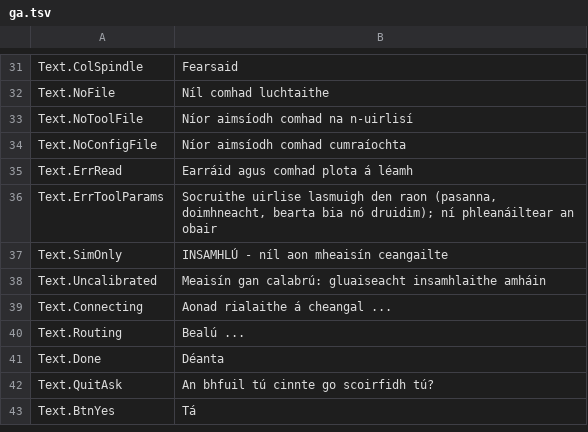
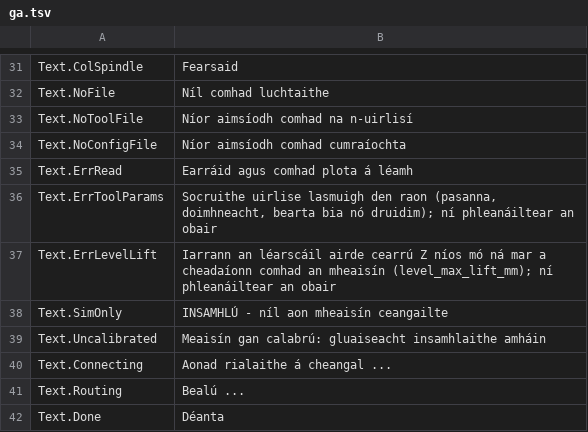
Before and after one commit to JuanenRac/EH3D-ROUTEPRO, a TSV file: locales/ga.tsv, drawn as a sheet; only a part is shown, gaps mark what is left out; the shorter side is filled out with more unchanged rows.

```diff
--- a/locales/ga.tsv
+++ b/locales/ga.tsv
@@ -36,2 +36,3 @@ Text.ErrRead	Earráid agus comhad plota á léamh
 Text.ErrToolParams	Socruithe uirlise lasmuigh den raon (pasanna, doimhneacht, bearta bia nó druidim); ní phleanáiltear an obair
+Text.ErrLevelLift	Iarrann an léarscáil airde cearrú Z níos mó ná mar a cheadaíonn comhad an mheaisín (level_max_lift_mm); ní phleanáiltear an obair
 Text.SimOnly	INSAMHLÚ - níl aon mheaisín ceangailte
```
Also changed, not shown: locales/bg.tsv, locales/el.tsv, 30 other files.
